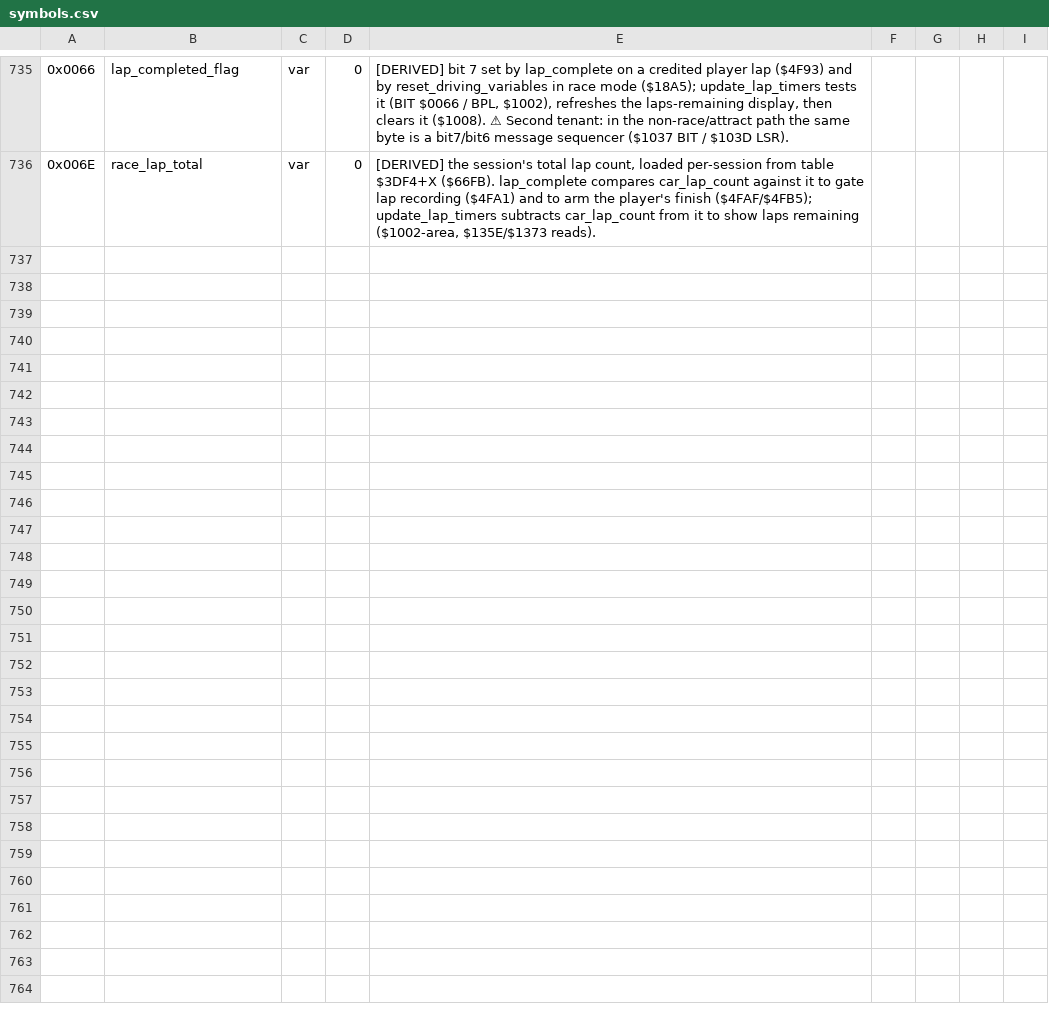
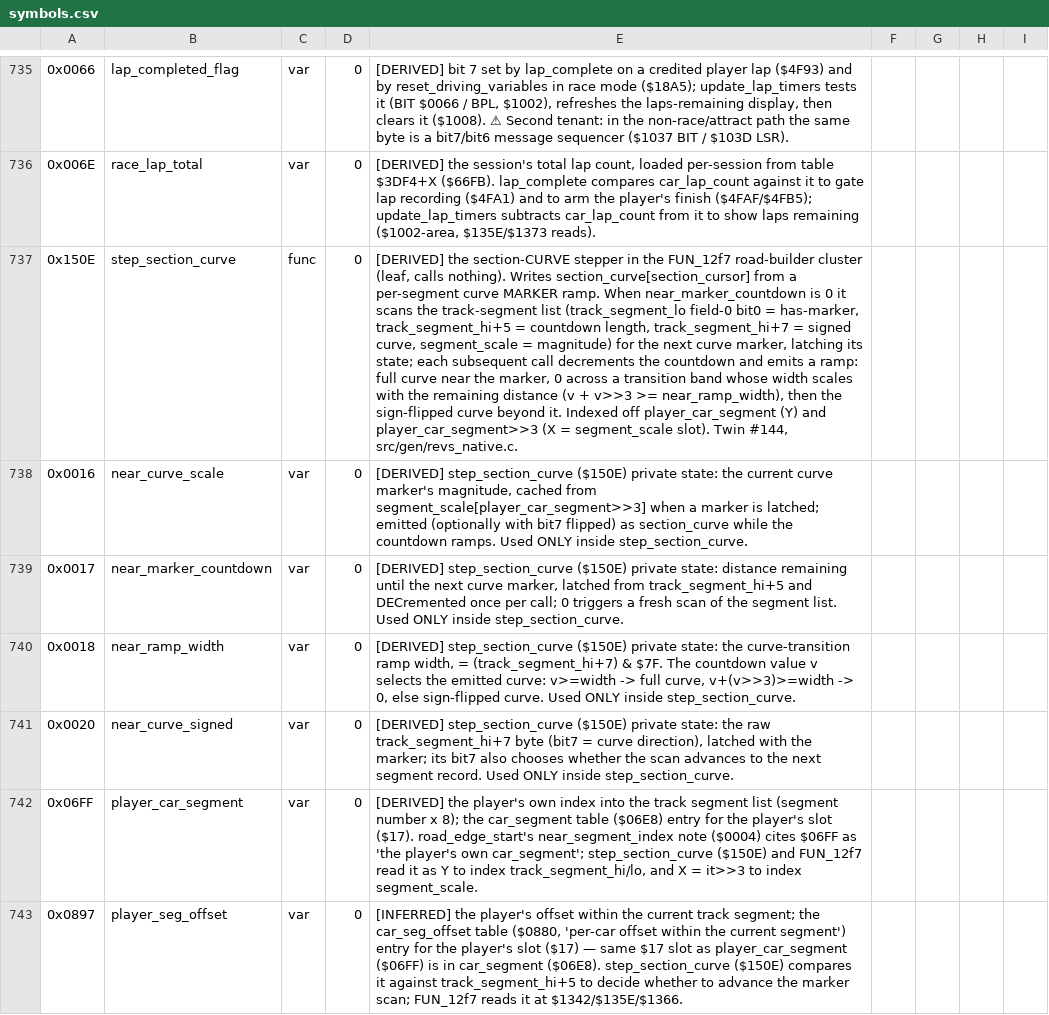
Before and after one commit to Vesuri/revs, a CSV file: disasm/symbols.csv, drawn as a sheet; only a part is shown, gaps mark what is left out; the diff names each change by its address in the sheet, - before the commit and + after, or states it on an @@ line.

Commit message:
🧹 step_section_curve: FUN_150e → plain C twin #144
Stage 4 of the crash-freeze fix — the section-CURVE leaf of the FUN_12f7
road-builder cluster. Writes section_curve[section_cursor] from a per-segment
curve-marker state machine: scans the track-segment list for the next marker
when the countdown hits 0 (latching countdown/curve/width/scale), then ramps
toward it — full curve near the marker, 0 across a transition band, sign-flipped
beyond it. D=0 render path so every step is plain binary; the $1567 SBC-then-ADC
carry idiom becomes the explicit v+(v>>3) >= near_ramp_width band test. No flags
escape (caller returns immediately) → bare void shim; the $155E math_lo scratch
is reproduced so 0x74 stays byte-faithful.

Named 6 cells: near_curve_scale $16, near_marker_countdown $17, near_ramp_width
$18, near_curve_signed $20 (all step_section_curve-private), player_car_segment
$06FF, player_seg_offset $0897 (the player's $17 slot in car_segment/car_seg_offset).

Gates: validate 0-mismatch (5000 cases, all arms reached), 7 distinct sabotages
each FAIL, determinism + determinism-drive 64K byte-identical.

```diff
--- a/disasm/symbols.csv
+++ b/disasm/symbols.csv
+row 737: 0x150E | step_section_curve | func | 0 | [DERIVED] the section-CURVE stepper in the FUN_12f7 road-builder cluster (leaf, calls nothing). Writes section_curve[section_cursor] from a per-segment curve MARKER ramp. When near_marker_countdown is 0 it scans the track-segment list (track_segment_lo field-0 bit0 = has-marker, track_segment_hi+5 = countdown length, track_segment_hi+7 = signed curve, segment_scale = magnitude) for the next curve marker, latching its state; each subsequent call decrements the countdown and emits a ramp: full curve near the marker, 0 across a transition band whose width scales with the remaining distance (v + v>>3 >= near_ramp_width), then the sign-flipped curve beyond it. Indexed off player_car_segment (Y) and player_car_segment>>3 (X = segment_scale slot). Twin #144, src/gen/revs_native.c.
+row 738: 0x0016 | near_curve_scale | var | 0 | [DERIVED] step_section_curve ($150E) private state: the current curve marker's magnitude, cached from segment_scale[player_car_segment>>3] when a marker is latched; emitted (optionally with bit7 flipped) as section_curve while the countdown ramps. Used ONLY inside step_section_curve.
+row 739: 0x0017 | near_marker_countdown | var | 0 | [DERIVED] step_section_curve ($150E) private state: distance remaining until the next curve marker, latched from track_segment_hi+5 and DECremented once per call; 0 triggers a fresh scan of the segment list. Used ONLY inside step_section_curve.
+row 740: 0x0018 | near_ramp_width | var | 0 | [DERIVED] step_section_curve ($150E) private state: the curve-transition ramp width, = (track_segment_hi+7) & $7F. The countdown value v selects the emitted curve: v>=width -> full curve, v+(v>>3)>=width -> 0, else sign-flipped curve. Used ONLY inside step_section_curve.
+row 741: 0x0020 | near_curve_signed | var | 0 | [DERIVED] step_section_curve ($150E) private state: the raw track_segment_hi+7 byte (bit7 = curve direction), latched with the marker; its bit7 also chooses whether the scan advances to the next segment record. Used ONLY inside step_section_curve.
+row 742: 0x06FF | player_car_segment | var | 0 | [DERIVED] the player's own index into the track segment list (segment number x 8); the car_segment table ($06E8) entry for the player's slot ($17). road_edge_start's near_segment_index note ($0004) cites $06FF as 'the player's own car_segment'; step_section_curve ($150E) and FUN_12f7 read it as Y to index track_segment_hi/lo, and X = it>>3 to index segment_scale.
+row 743: 0x0897 | player_seg_offset | var | 0 | [INFERRED] the player's offset within the current track segment; the car_seg_offset table ($0880, 'per-car offset within the current segment') entry for the player's slot ($17) — same $17 slot as player_car_segment ($06FF) is in car_segment ($06E8). step_section_curve ($150E) compares it against track_segment_hi+5 to decide whether to advance the marker scan; FUN_12f7 reads it at $1342/$135E/$1366.
```
Also changed, not shown: 3 other files.
